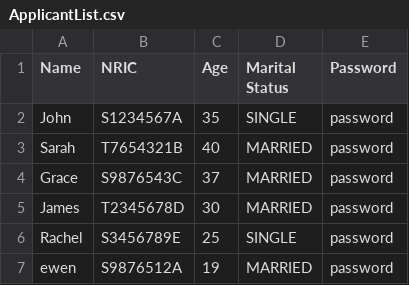
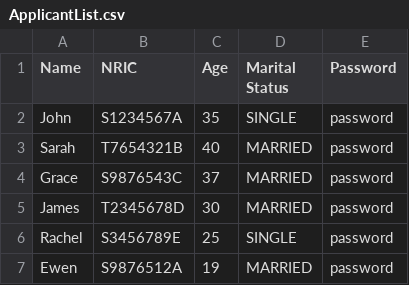
Before and after one commit to EwenCheung/SC2002-BTO-Management-System, a CSV file: Datasets/ApplicantList.csv, drawn as a sheet.

```diff
--- a/Datasets/ApplicantList.csv
+++ b/Datasets/ApplicantList.csv
@@ -6,2 +6,2 @@ James,T2345678D,30,MARRIED,password
 Rachel,S3456789E,25,SINGLE,password
-ewen,S9876512A,19,MARRIED,password
+Ewen,S9876512A,19,MARRIED,password
```
Also changed, not shown: Datasets/ProjectList.csv, 8 other files.
